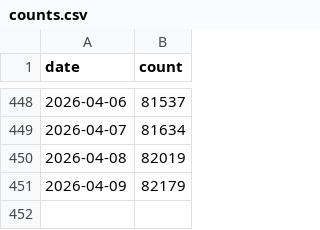
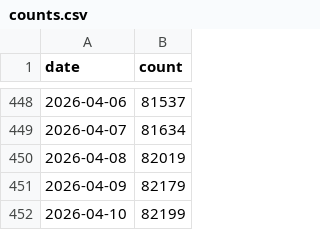
Before and after one commit to furen-button/furen-button, a CSV file: dataset/firebase/counts.csv, drawn as a sheet; only a part is shown, gaps mark what is left out; the diff names each change by its address in the sheet, - before the commit and + after, or states it on an @@ line.

```diff
--- a/dataset/firebase/counts.csv
+++ b/dataset/firebase/counts.csv
+row 452: 2026-04-10 | 82199
```
